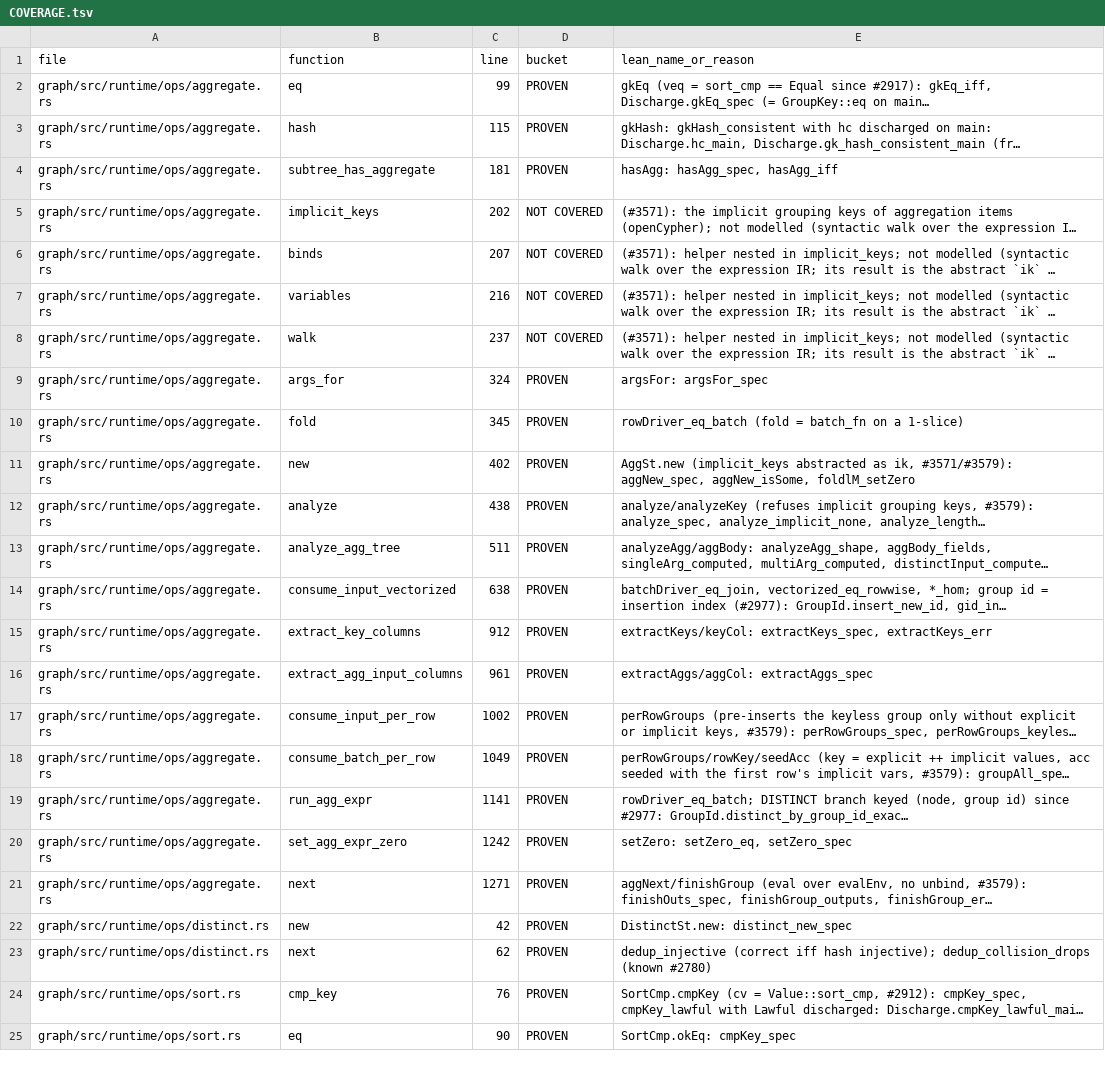
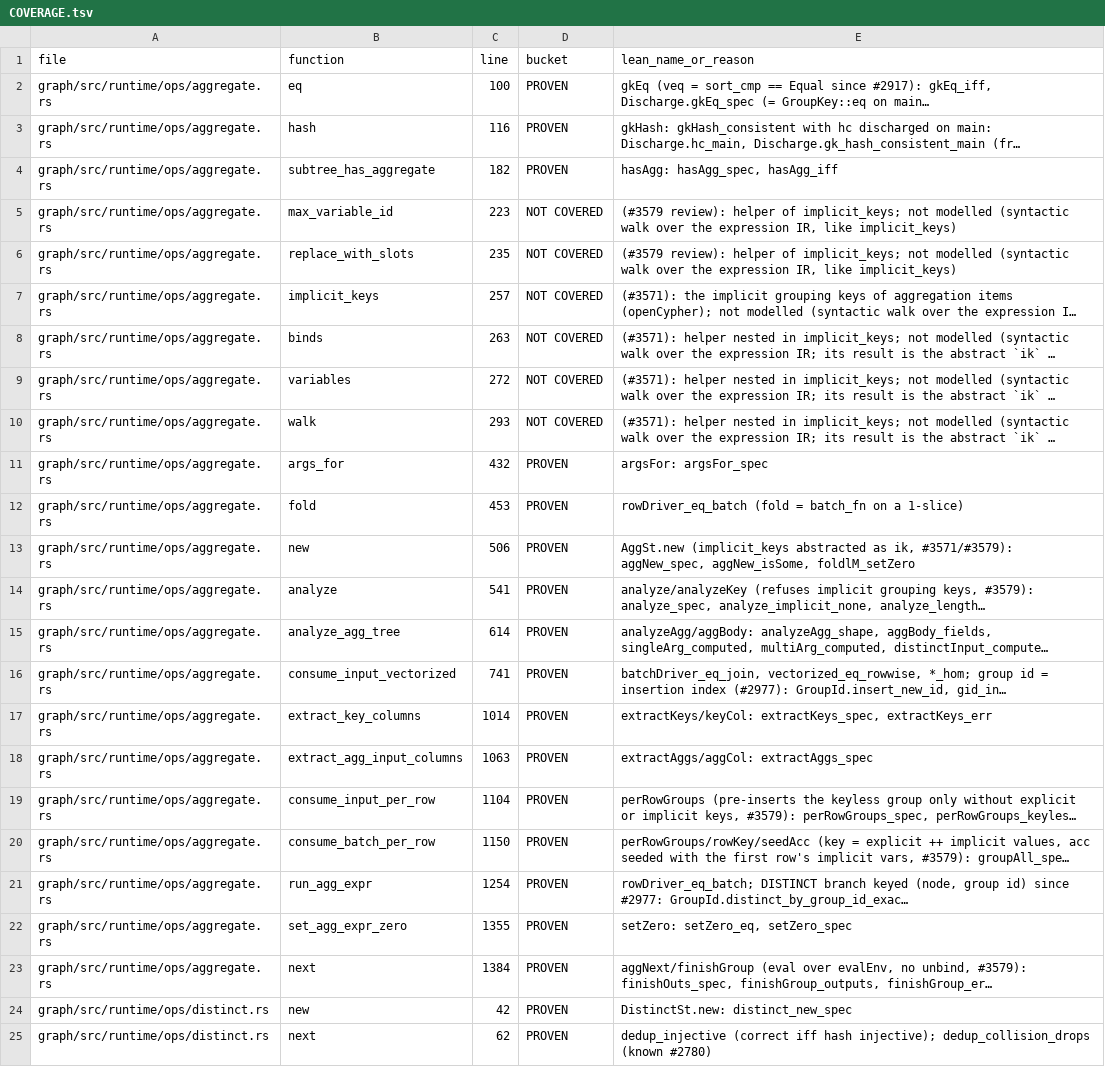
Before and after one commit to FalkorDB/FalkorDB, a TSV file: proofs/ops_aggregate/COVERAGE.tsv, drawn as a sheet; only a part is shown; the shorter side is filled out with more unchanged rows; long unchanged cells end in …; addresses are those after the commit; the diff names each change by its address in the sheet, - before the commit and + after, or states it on an @@ line.

```diff
--- a/proofs/ops_aggregate/COVERAGE.tsv
+++ b/proofs/ops_aggregate/COVERAGE.tsv
-C2 (line): 99
+C2 (line): 100
-C3 (line): 115
+C3 (line): 116
-C4 (line): 181
+C4 (line): 182
+row 5: graph/src/runtime/ops/aggregate.rs | max_variable_id | 223 | NOT COVERED | (#3579 review): helper of implicit_keys; not modelled (syntactic walk over the expression IR, like implicit_keys)
+row 6: graph/src/runtime/ops/aggregate.rs | replace_with_slots | 235 | NOT COVERED | (#3579 review): helper of implicit_keys; not modelled (syntactic walk over the expression IR, like implicit_keys)
-C7 (line): 202
+C7 (line): 257
-C8 (line): 207
+C8 (line): 263
-C9 (line): 216
+C9 (line): 272
-C10 (line): 237
+C10 (line): 293
-C11 (line): 324
+C11 (line): 432
-C12 (line): 345
+C12 (line): 453
-C13 (line): 402
+C13 (line): 506
-C14 (line): 438
+C14 (line): 541
-C15 (line): 511
+C15 (line): 614
-C16 (line): 638
+C16 (line): 741
-C17 (line): 912
+C17 (line): 1014
-C18 (line): 961
+C18 (line): 1063
-C19 (line): 1002
+C19 (line): 1104
-C20 (line): 1049
+C20 (line): 1150
-C21 (line): 1141
+C21 (line): 1254
-C22 (line): 1242
+C22 (line): 1355
-C23 (line): 1271
+C23 (line): 1384
```
Also changed, not shown: 2 other files.
